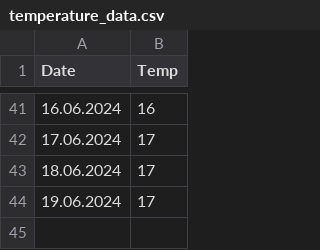
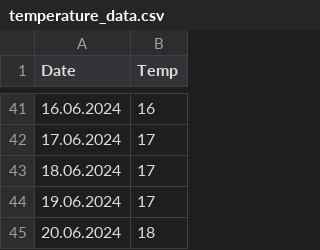
Before and after one commit to szeni23/RunnerPublic, a CSV file: temperature_data.csv, drawn as a sheet; only a part is shown, gaps mark what is left out.

```diff
--- a/temperature_data.csv
+++ b/temperature_data.csv
@@ -44 +44,2 @@ Date,Temp
 19.06.2024,17
+20.06.2024,18
```
